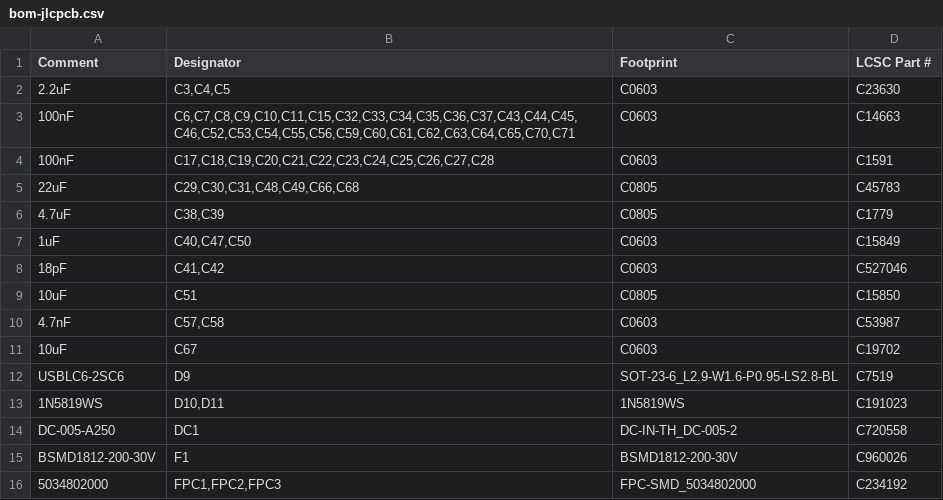
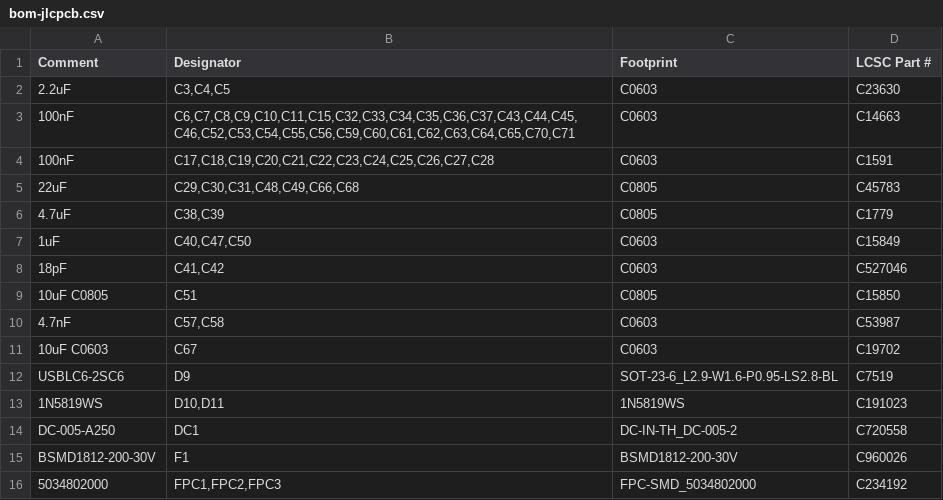
Before and after one commit to kms254/Mustang-Dash-Test, a CSV file: fab/bom-jlcpcb.csv, drawn as a sheet; only a part is shown.

```diff
--- a/fab/bom-jlcpcb.csv
+++ b/fab/bom-jlcpcb.csv
@@ -8,5 +8,5 @@ Comment,Designator,Footprint,LCSC Part #
 18pF,"C41,C42",C0603,C527046
-10uF,C51,C0805,C15850
+10uF C0805,C51,C0805,C15850
 4.7nF,"C57,C58",C0603,C53987
-10uF,C67,C0603,C19702
+10uF C0603,C67,C0603,C19702
 USBLC6-2SC6,D9,SOT-23-6_L2.9-W1.6-P0.95-LS2.8-BL,C7519
```
Also changed, not shown: 1 other file.
